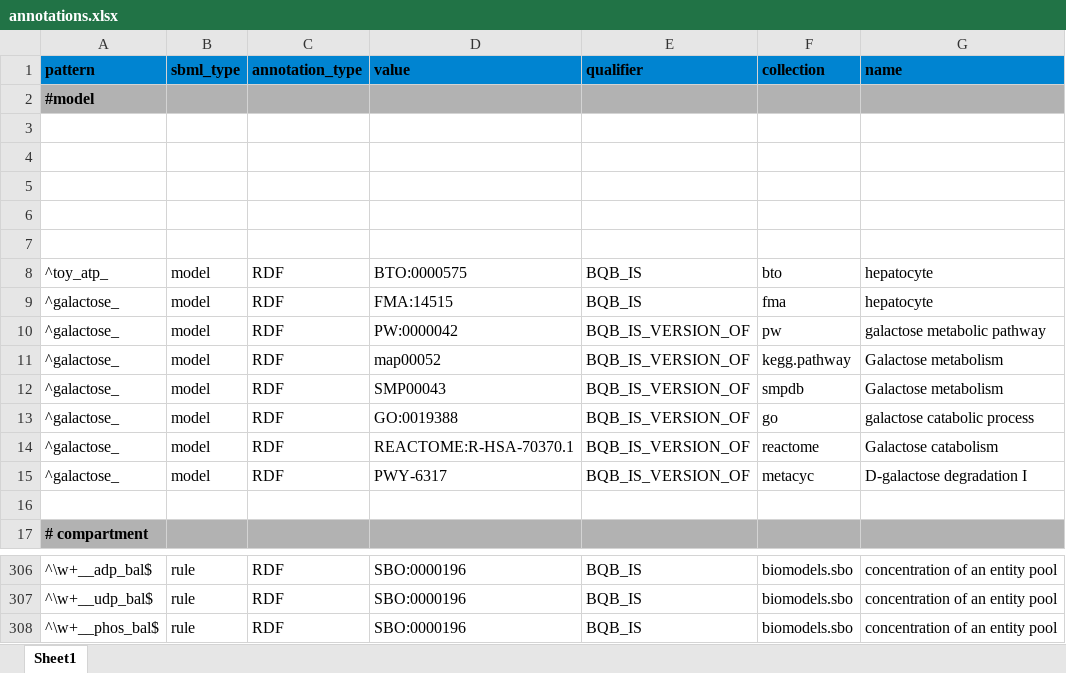
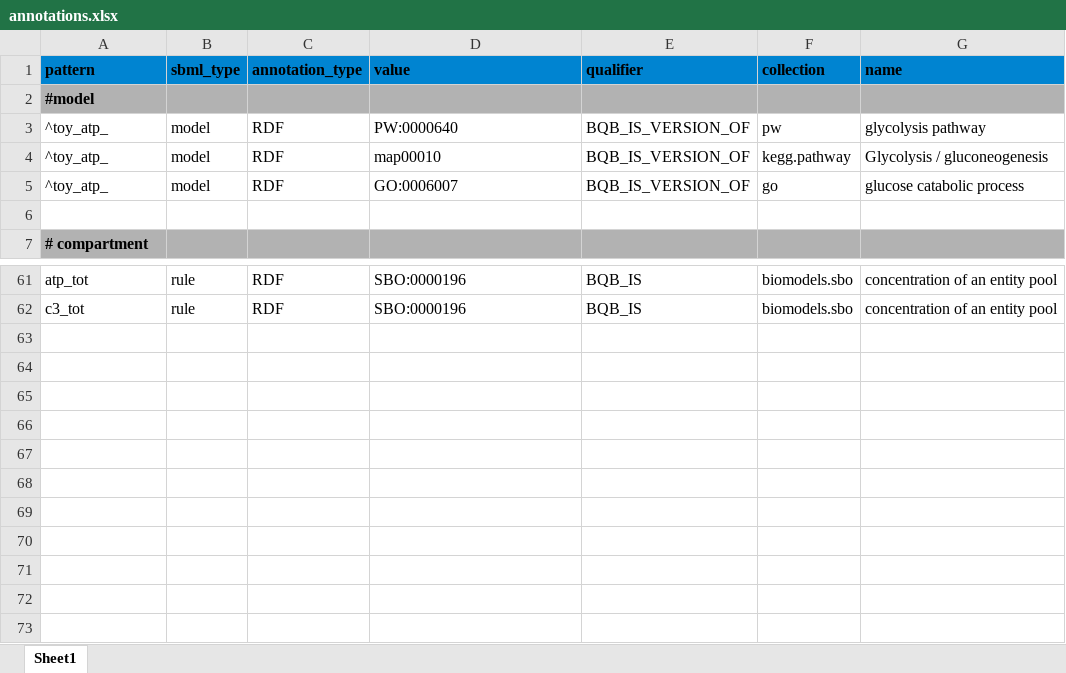
Before and after one commit to matthiaskoenig/sbmlutils, an Excel workbook: sbmlutils/dfba/toy_atp/annotations.xlsx, sheet Sheet1, drawn as a sheet; only a part is shown, gaps mark what is left out; values as stored, in another font and other column widths than the file's, no borders; removed rows and columns are numbered as before the commit, all else as after; the diff covers the shown part only; the diff names each change by its address in the sheet, - before the commit and + after, or states it on an @@ line.

Commit message:
first annotated model version

```diff
--- a/sbmlutils/dfba/toy_atp/annotations.xlsx (sheet Sheet1)
+++ b/sbmlutils/dfba/toy_atp/annotations.xlsx (sheet Sheet1)
-row 3: (empty)
-row 4: (empty)
-row 5: (empty)
-row 6: (empty)
-row 7: (empty)
-row 8: ^toy_atp_ | model | RDF | BTO:0000575 | BQB_IS | bto | hepatocyte
-row 9: ^galactose_ | model | RDF | FMA:14515 | BQB_IS | fma | hepatocyte
-A3:A4 (pattern): ^galactose_
+A3:A4 (pattern): ^toy_atp_
-D3 (value): PW:0000042
+D3 (value): PW:0000640
-G3 (name): galactose metabolic pathway
+G3 (name): glycolysis pathway
-D4 (value): map00052
+D4 (value): map00010
-G4 (name): Galactose metabolism
+G4 (name): Glycolysis / gluconeogenesis
-row 12: ^galactose_ | model | RDF | SMP00043 | BQB_IS_VERSION_OF | smpdb | Galactose metabolism
-A5 (pattern): ^galactose_
+A5 (pattern): ^toy_atp_
-D5 (value): GO:0019388
+D5 (value): GO:0006007
-G5 (name): galactose catabolic process
+G5 (name): glucose catabolic process
-row 14: ^galactose_ | model | RDF | REACTOME:R-HSA-70370.1 | BQB_IS_VERSION_OF | reactome | Galactose catabolism
-row 15: ^galactose_ | model | RDF | PWY-6317 | BQB_IS_VERSION_OF | metacyc | D-galactose degradation I
-A61 (pattern): ^\w+__adp_bal$
+A61 (pattern): atp_tot
-row 307: ^\w+__udp_bal$ | rule | RDF | SBO:0000196 | BQB_IS | biomodels.sbo | concentration of an entity pool
-A62 (pattern): ^\w+__phos_bal$
+A62 (pattern): c3_tot
```
Also changed, not shown: 26 added rows, 261 removed rows, 1 moved row, 40 edited cells and cell formats elsewhere in this sheet, 28 other files.
